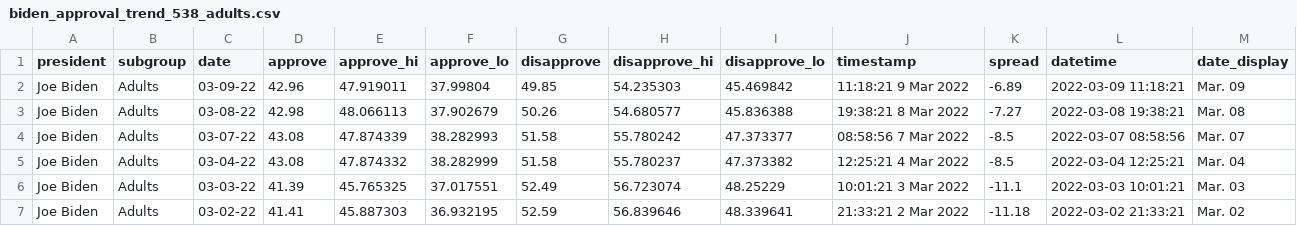
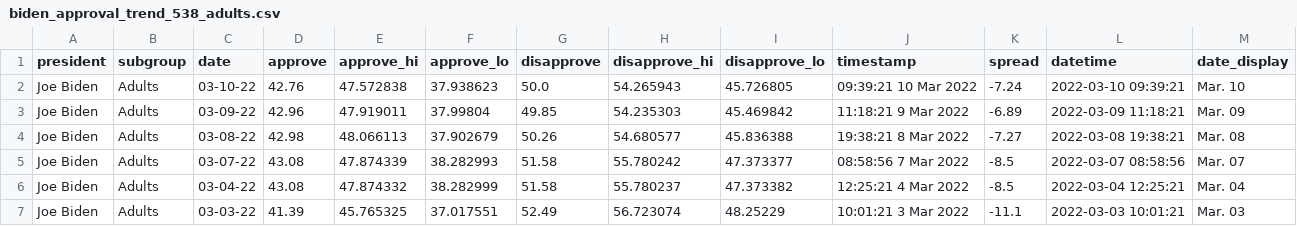
Before and after one commit to stiles/biden-polls, a CSV file: data/processed/biden_approval_trend_538_adults.csv, drawn as a sheet; only a part is shown; the shorter side is filled out with more unchanged rows; the diff names each change by its address in the sheet, - before the commit and + after, or states it on an @@ line.

```diff
--- a/data/processed/biden_approval_trend_538_adults.csv
+++ b/data/processed/biden_approval_trend_538_adults.csv
+row 2: Joe Biden | Adults | 03-10-22 | 42.76 | 47.572838 | 37.938623 | 50.0 | 54.265943 | 45.726805 | 09:39:21 10 Mar 2022 | -7.24 | 2022-03-10 09:39:21 | Mar. 10
```
Also changed, not shown: data/processed/biden_approval_trend_538_all_polls.csv, data/processed/biden_approval_trend_538_latest_adults.csv, 5 other files.
